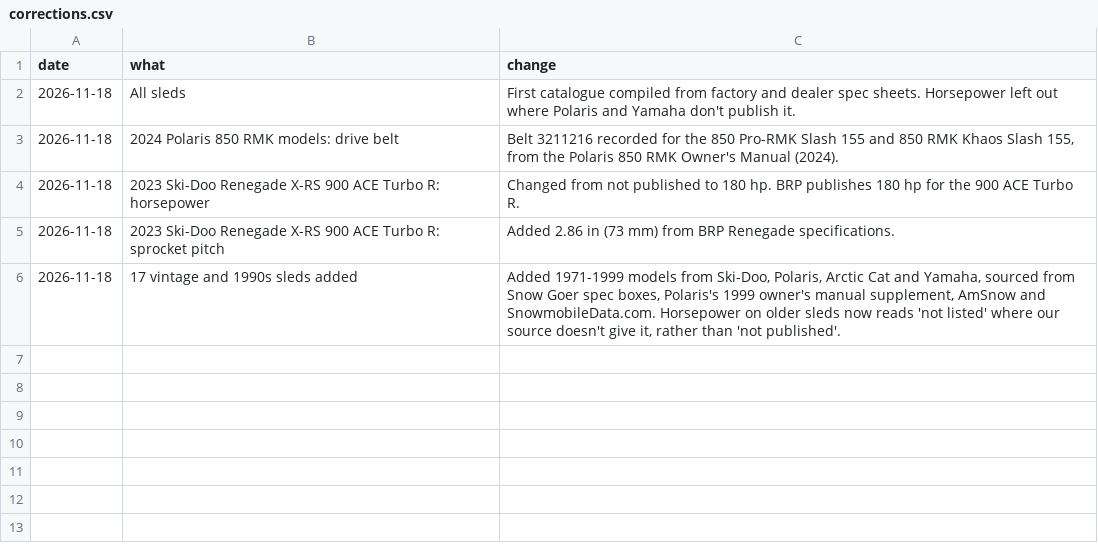
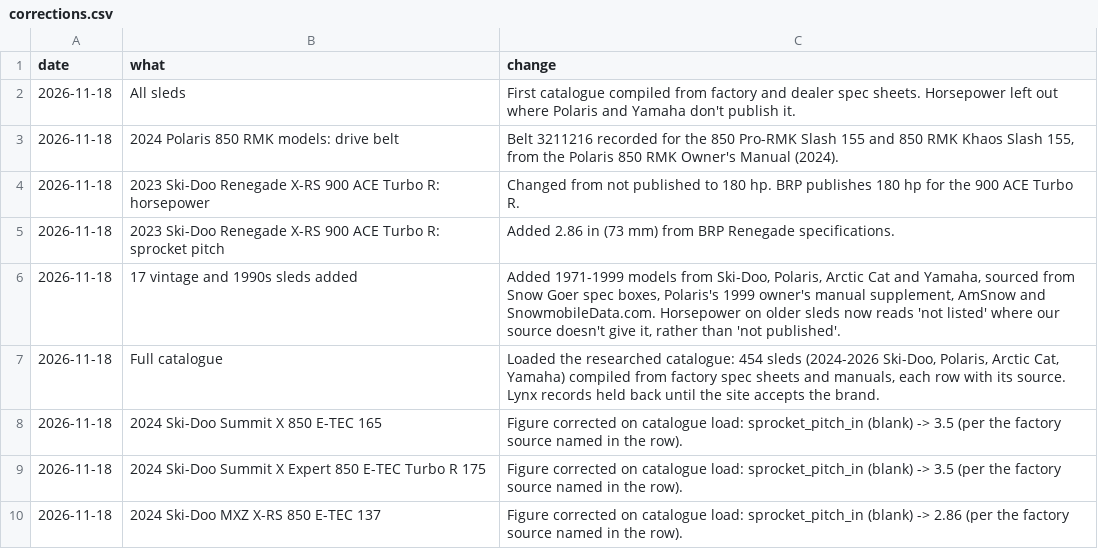
Before and after one commit to JonesT1986/SledSpecs, a CSV file: data/corrections.csv, drawn as a sheet; the diff names each change by its address in the sheet, - before the commit and + after, or states it on an @@ line.

Commit message:
Load researched catalogue: 479 sleds with factory sources

```diff
--- a/data/corrections.csv
+++ b/data/corrections.csv
+row 7: 2026-11-18 | Full catalogue | Loaded the researched catalogue: 454 sleds (2024-2026 Ski-Doo, Polaris, Arctic Cat, Yamaha) compiled from factory spec sheets and manuals, each row with its source. Lynx records held back until the site accepts the brand.
+row 8: 2026-11-18 | 2024 Ski-Doo Summit X 850 E-TEC 165 | Figure corrected on catalogue load: sprocket_pitch_in (blank) -> 3.5 (per the factory source named in the row).
+row 9: 2026-11-18 | 2024 Ski-Doo Summit X Expert 850 E-TEC Turbo R 175 | Figure corrected on catalogue load: sprocket_pitch_in (blank) -> 3.5 (per the factory source named in the row).
+row 10: 2026-11-18 | 2024 Ski-Doo MXZ X-RS 850 E-TEC 137 | Figure corrected on catalogue load: sprocket_pitch_in (blank) -> 2.86 (per the factory source named in the row).
```
Also changed, not shown: 1 other file.
